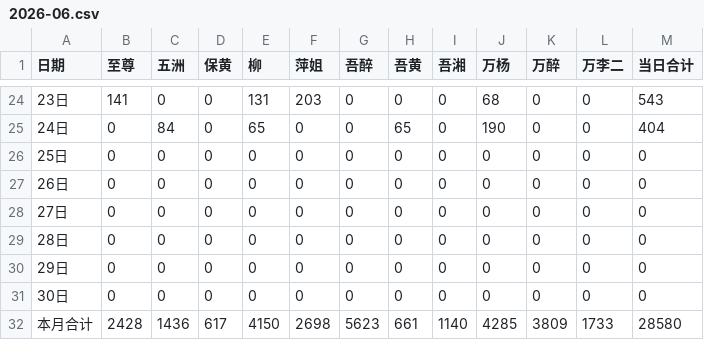
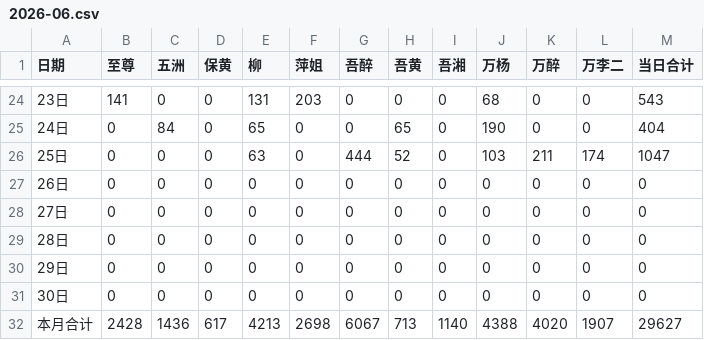
Before and after one commit to nqw1983-coder/-delivery-note-accounting, a CSV file: backups/2026-06.csv, drawn as a sheet; only a part is shown, gaps mark what is left out.

```diff
--- a/backups/2026-06.csv
+++ b/backups/2026-06.csv
@@ -25,3 +25,3 @@
 24日,0,84,0,65,0,0,65,0,190,0,0,404
-25日,0,0,0,0,0,0,0,0,0,0,0,0
+25日,0,0,0,63,0,444,52,0,103,211,174,1047
 26日,0,0,0,0,0,0,0,0,0,0,0,0
@@ -31,2 +31,2 @@
 30日,0,0,0,0,0,0,0,0,0,0,0,0
-本月合计,2428,1436,617,4150,2698,5623,661,1140,4285,3809,1733,28580
+本月合计,2428,1436,617,4213,2698,6067,713,1140,4388,4020,1907,29627
```
Also changed, not shown: 1 other file.
